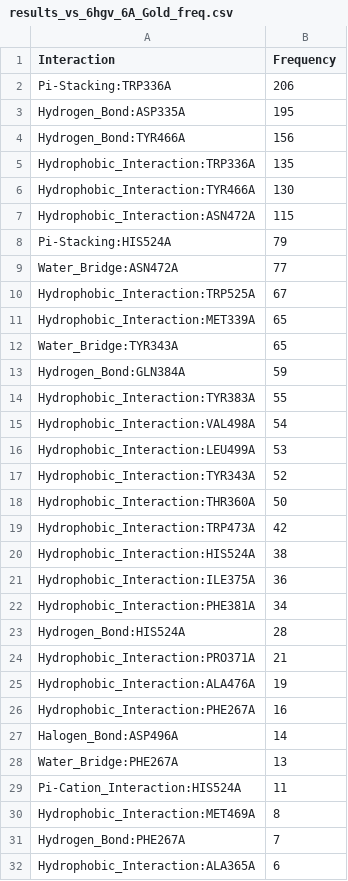
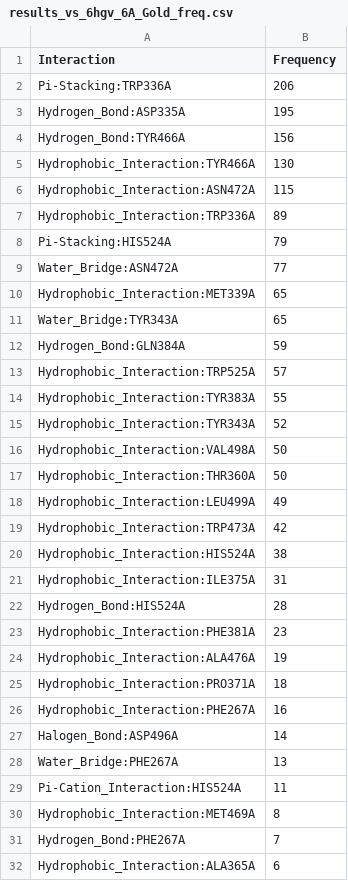
Before and after one commit to michabirklbauer/protein_docking, a CSV file: workflows/sdf/results/results_vs_6hgv_6A_Gold_freq.csv, drawn as a sheet; only a part is shown.

```diff
--- a/workflows/sdf/results/results_vs_6hgv_6A_Gold_freq.csv
+++ b/workflows/sdf/results/results_vs_6hgv_6A_Gold_freq.csv
@@ -4,8 +4,7 @@ Hydrogen_Bond:ASP335A;195
 Hydrogen_Bond:TYR466A;156
-Hydrophobic_Interaction:TRP336A;135
 Hydrophobic_Interaction:TYR466A;130
 Hydrophobic_Interaction:ASN472A;115
+Hydrophobic_Interaction:TRP336A;89
 Pi-Stacking:HIS524A;79
 Water_Bridge:ASN472A;77
-Hydrophobic_Interaction:TRP525A;67
 Hydrophobic_Interaction:MET339A;65
@@ -13,14 +12,15 @@ Water_Bridge:TYR343A;65
 Hydrogen_Bond:GLN384A;59
+Hydrophobic_Interaction:TRP525A;57
 Hydrophobic_Interaction:TYR383A;55
-Hydrophobic_Interaction:VAL498A;54
-Hydrophobic_Interaction:LEU499A;53
 Hydrophobic_Interaction:TYR343A;52
+Hydrophobic_Interaction:VAL498A;50
 Hydrophobic_Interaction:THR360A;50
+Hydrophobic_Interaction:LEU499A;49
 Hydrophobic_Interaction:TRP473A;42
 Hydrophobic_Interaction:HIS524A;38
-Hydrophobic_Interaction:ILE375A;36
-Hydrophobic_Interaction:PHE381A;34
+Hydrophobic_Interaction:ILE375A;31
 Hydrogen_Bond:HIS524A;28
-Hydrophobic_Interaction:PRO371A;21
+Hydrophobic_Interaction:PHE381A;23
 Hydrophobic_Interaction:ALA476A;19
+Hydrophobic_Interaction:PRO371A;18
 Hydrophobic_Interaction:PHE267A;16
```
Also changed, not shown: workflows/sdf/results/results_best_normalized_vs_6hgv_6A_Gold_freq.csv, workflows/sdf/results/results_best_vs_6hgv_6A_Gold_freq.csv, 23 other files.
